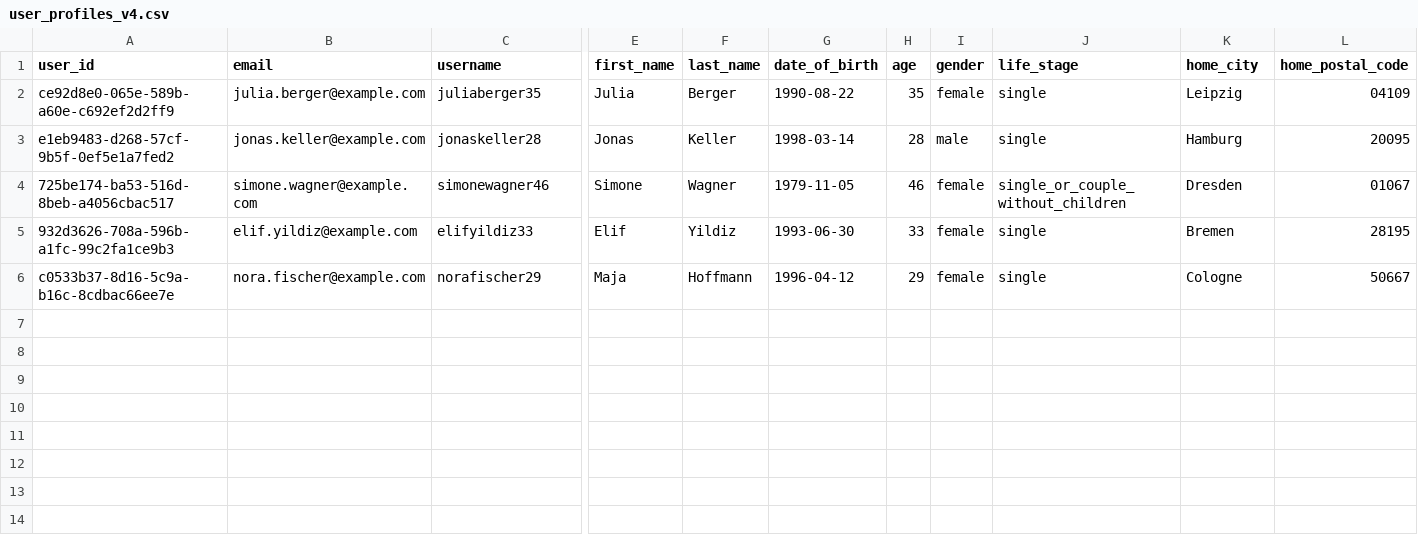
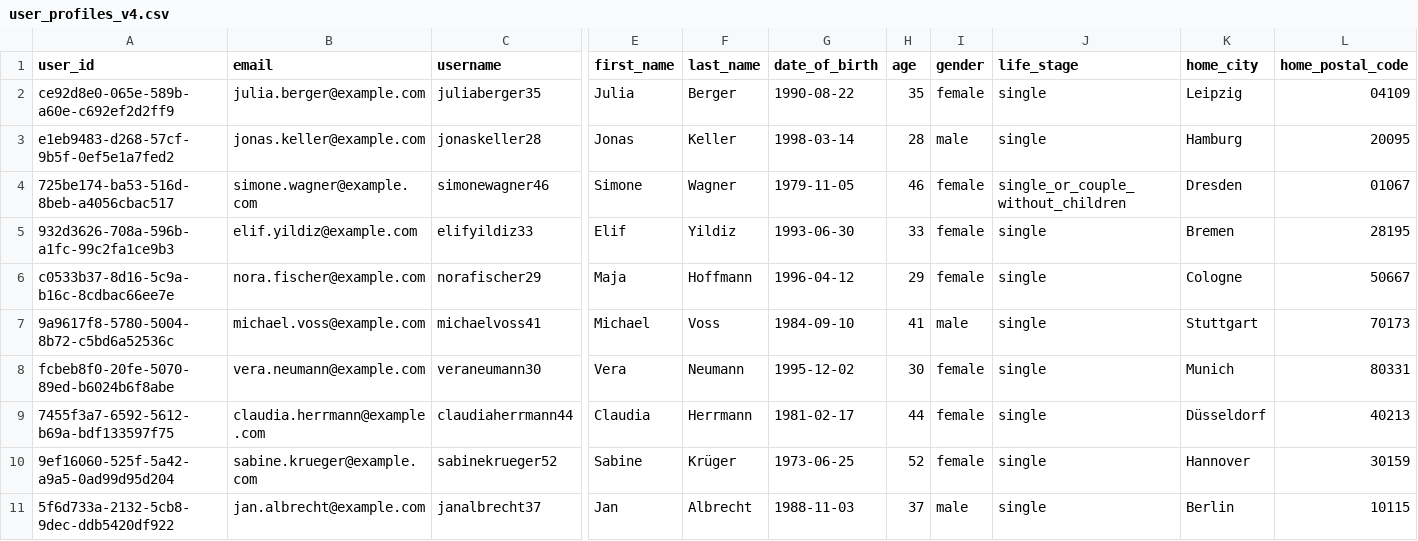
Before and after one commit to tjorgeo/AIIM_DB_mobility_advisior, a CSV file: database/seed/user_profiles_v4.csv, drawn as a sheet; only a part is shown, gaps mark what is left out; rows hold the shown columns only; the diff names each change by its address in the sheet, - before the commit and + after, or states it on an @@ line.

```diff
--- a/database/seed/user_profiles_v4.csv
+++ b/database/seed/user_profiles_v4.csv
+row 7: 9a9617f8-5780-5004-8b72-c5bd6a52536c | michael.voss@example.com | michaelvoss41 | Michael | Voss | 1984-09-10 | 41 | male | single | Stuttgart | 70173
+row 8: fcbeb8f0-20fe-5070-89ed-b6024b6f8abe | vera.neumann@example.com | veraneumann30 | Vera | Neumann | 1995-12-02 | 30 | female | single | Munich | 80331
+row 9: 7455f3a7-6592-5612-b69a-bdf133597f75 | claudia.herrmann@example.com | claudiaherrmann44 | Claudia | Herrmann | 1981-02-17 | 44 | female | single | Düsseldorf | 40213
+row 10: 9ef16060-525f-5a42-a9a5-0ad99d95d204 | sabine.krueger@example.com | sabinekrueger52 | Sabine | Krüger | 1973-06-25 | 52 | female | single | Hannover | 30159
+row 11: 5f6d733a-2132-5cb8-9dec-ddb5420df922 | jan.albrecht@example.com | janalbrecht37 | Jan | Albrecht | 1988-11-03 | 37 | male | single | Berlin | 10115
```
Also changed, not shown: database/seed/subscription_catalogs_v2.csv, database/seed/user_onboardings_v4.csv, 9 other files.
